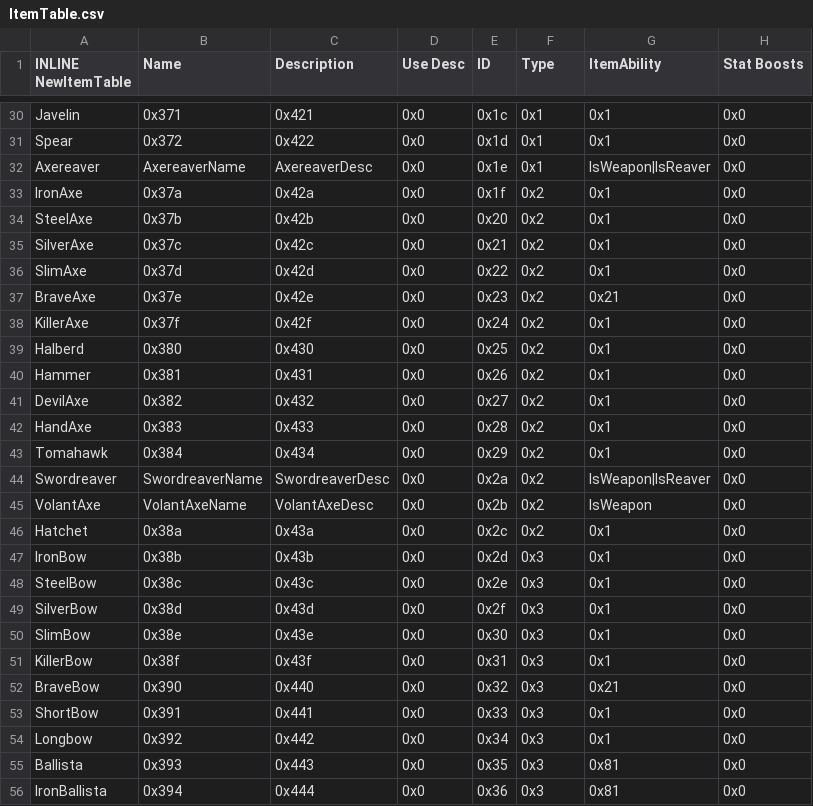
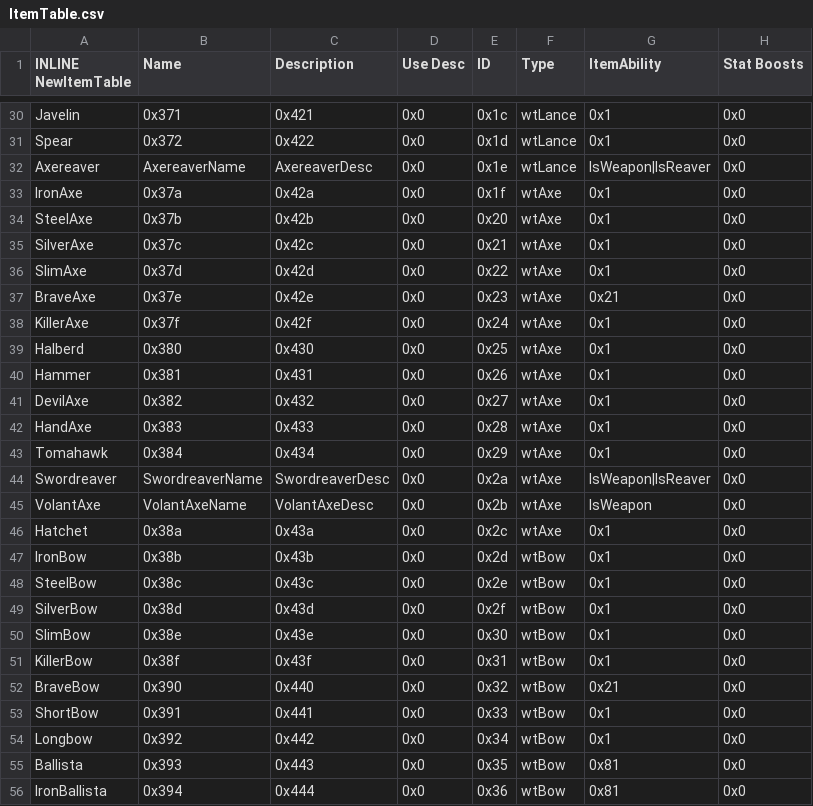
Before and after one commit to pandan-epic-hacking/DarkRoastTragedy, a CSV file: Tables/NightmareModules/Items/ItemTable.csv, drawn as a sheet; only a part is shown, gaps mark what is left out; the diff covers the shown part only; the diff names each change by its address in the sheet, - before the commit and + after, or states it on an @@ line.

```diff
--- a/Tables/NightmareModules/Items/ItemTable.csv
+++ b/Tables/NightmareModules/Items/ItemTable.csv
-F30:F32 (Type): 0x1
+F30:F32 (Type): wtLance
-F33:F46 (Type): 0x2
+F33:F46 (Type): wtAxe
-F47:F56 (Type): 0x3
+F47:F56 (Type): wtBow
```
Also changed, not shown: 27 edited cells elsewhere in this file, 15 other files.
